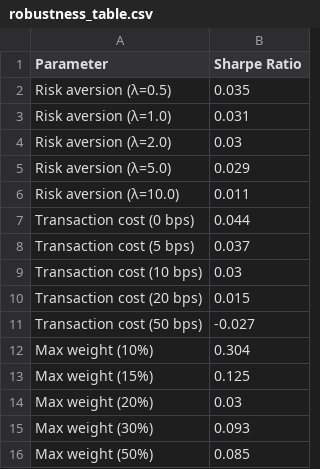
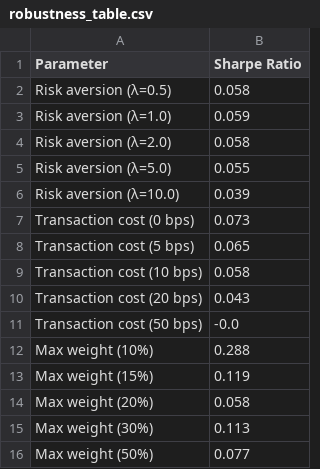
Before and after one commit to AlinaMautova/dss, a CSV file: outputs/robustness_table.csv, drawn as a sheet.

```diff
--- a/outputs/robustness_table.csv
+++ b/outputs/robustness_table.csv
@@ -1,16 +1,16 @@
 Parameter,Sharpe Ratio
-Risk aversion (λ=0.5),0.035
-Risk aversion (λ=1.0),0.031
-Risk aversion (λ=2.0),0.03
-Risk aversion (λ=5.0),0.029
-Risk aversion (λ=10.0),0.011
-Transaction cost (0 bps),0.044
-Transaction cost (5 bps),0.037
-Transaction cost (10 bps),0.03
-Transaction cost (20 bps),0.015
-Transaction cost (50 bps),-0.027
-Max weight (10%),0.304
-Max weight (15%),0.125
-Max weight (20%),0.03
-Max weight (30%),0.093
-Max weight (50%),0.085
+Risk aversion (λ=0.5),0.058
+Risk aversion (λ=1.0),0.059
+Risk aversion (λ=2.0),0.058
+Risk aversion (λ=5.0),0.055
+Risk aversion (λ=10.0),0.039
+Transaction cost (0 bps),0.073
+Transaction cost (5 bps),0.065
+Transaction cost (10 bps),0.058
+Transaction cost (20 bps),0.043
+Transaction cost (50 bps),-0.0
+Max weight (10%),0.288
+Max weight (15%),0.119
+Max weight (20%),0.058
+Max weight (30%),0.113
+Max weight (50%),0.077
```
Also changed, not shown: outputs/performance_table.csv, outputs/portfolio_returns.csv, 39 other files.
